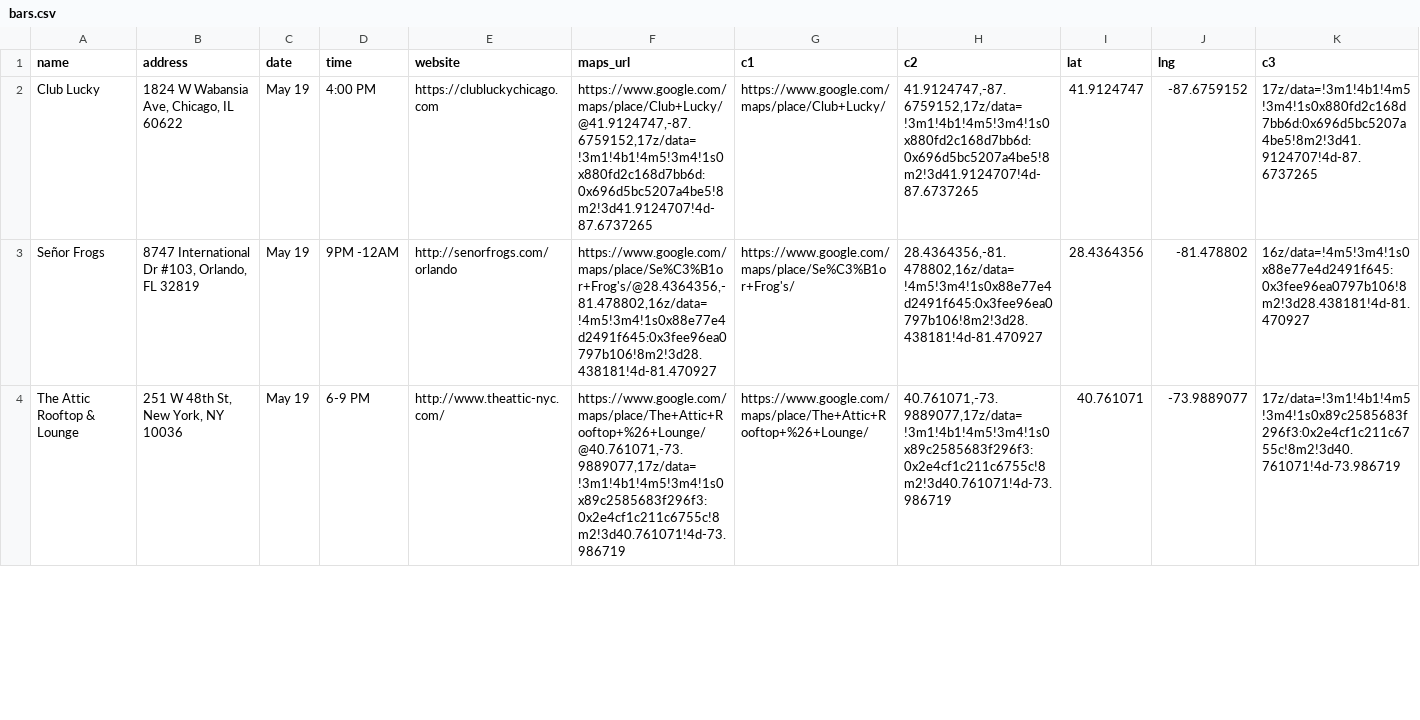
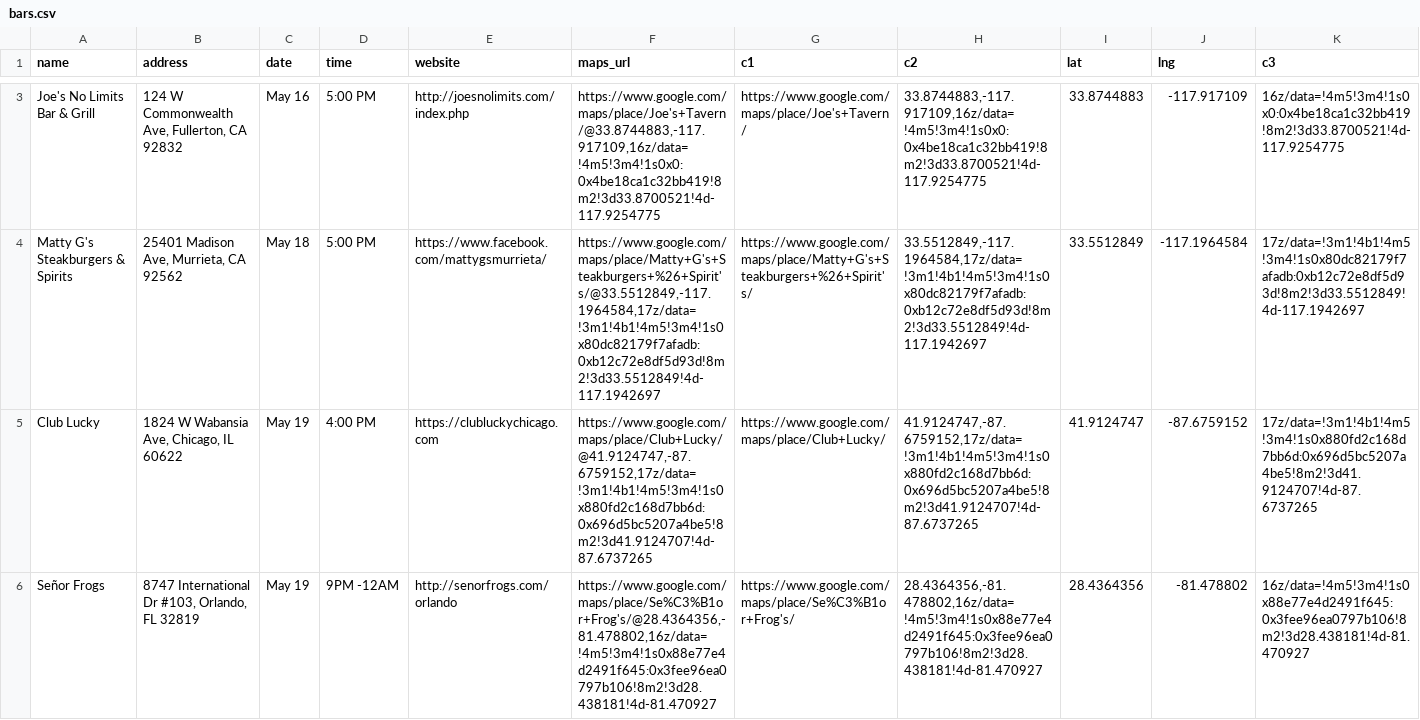
Before and after one commit to russian-standard-vodka/muleweek, a CSV file: bars.csv, drawn as a sheet; only a part is shown, gaps mark what is left out; the shorter side is filled out with more unchanged rows; the diff covers the shown part only; the diff names each change by its address in the sheet, - before the commit and + after, or states it on an @@ line.

Commit message:
Update bars.csv

```diff
--- a/bars.csv
+++ b/bars.csv
+row 3: Joe's No Limits Bar & Grill | 124 W Commonwealth Ave, Fullerton, CA 92832 | May 16 | 5:00 PM | http://joesnolimits.com/index.php | https://www.google.com/maps/place/Joe's+Tavern/@33.8744883,-117.917109,16z/data=!4m5!3m4!1s0x0:0x4be18ca1c32bb419!8m2!3d33.8700521!4d-117.9254775 | https://www.google.com/maps/place/Joe's+Tavern/ | 33.8744883,-117.917109,16z/data=!4m5!3m4!1s0x0:0x4be18ca1c32bb419!8m2!3d33.8700521!4d-117.9254775 | 33.8744883 | -117.917109 | 16z/data=!4m5!3m4!1s0x0:0x4be18ca1c32bb419!8m2!3d33.8700521!4d-117.9254775
+row 4: Matty G's Steakburgers & Spirits | 25401 Madison Ave, Murrieta, CA 92562 | May 18 | 5:00 PM | https://www.facebook.com/mattygsmurrieta/ | https://www.google.com/maps/place/Matty+G's+Steakburgers+%26+Spirit's/@33.5512849,-117.1964584,17z/data=!3m1!4b1!4m5!3m4!1s0x80dc82179f7afadb:0xb12c72e8df5d93d!8m2!3d33.5512849!4d-117.1942697 | https://www.google.com/maps/place/Matty+G's+Steakburgers+%26+Spirit's/ | 33.5512849,-117.1964584,17z/data=!3m1!4b1!4m5!3m4!1s0x80dc82179f7afadb:0xb12c72e8df5d93d!8m2!3d33.5512849!4d-117.1942697 | 33.5512849 | -117.1964584 | 17z/data=!3m1!4b1!4m5!3m4!1s0x80dc82179f7afadb:0xb12c72e8df5d93d!8m2!3d33.5512849!4d-117.1942697
```
Also changed, not shown: 2 added rows elsewhere in this file.
